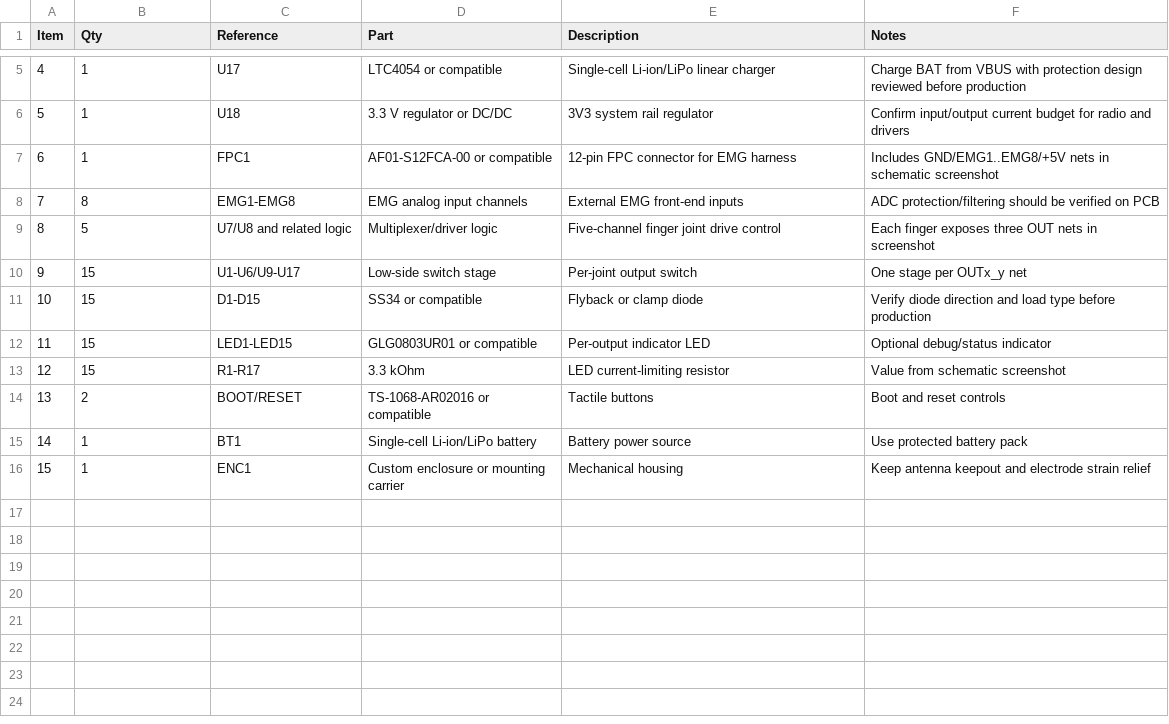
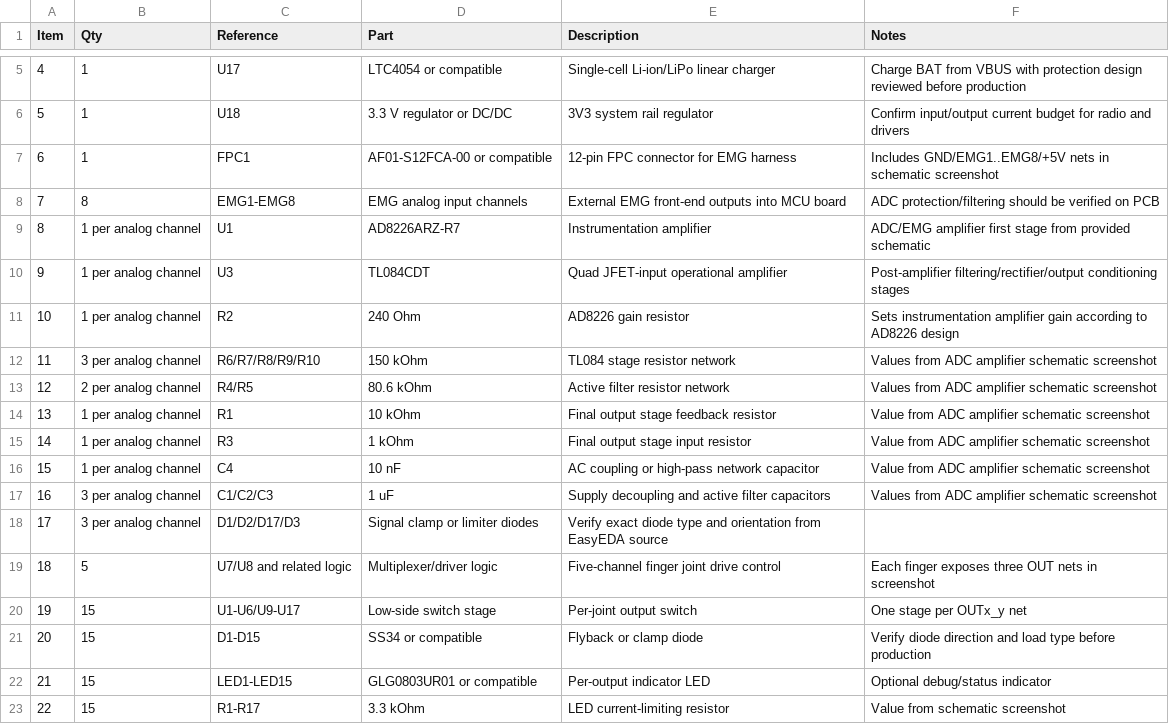
Before and after one commit to ForgetGround/lingshu-miaokong, a CSV file: hardware/bom.csv, drawn as a sheet; only a part is shown, gaps mark what is left out; the shorter side is filled out with more unchanged rows; addresses are those after the commit; the diff names each change by its address in the sheet, - before the commit and + after, or states it on an @@ line.

Commit message:
Document ADC amplifier front end

```diff
--- a/hardware/bom.csv
+++ b/hardware/bom.csv
-E8 (Description): External EMG front-end inputs
+E8 (Description): External EMG front-end outputs into MCU board
+row 9: 8 | 1 per analog channel | U1 | AD8226ARZ-R7 | Instrumentation amplifier | ADC/EMG amplifier first stage from provided schematic
+row 10: 9 | 1 per analog channel | U3 | TL084CDT | Quad JFET-input operational amplifier | Post-amplifier filtering/rectifier/output conditioning stages
+row 11: 10 | 1 per analog channel | R2 | 240 Ohm | AD8226 gain resistor | Sets instrumentation amplifier gain according to AD8226 design
+row 12: 11 | 3 per analog channel | R6/R7/R8/R9/R10 | 150 kOhm | TL084 stage resistor network | Values from ADC amplifier schematic screenshot
+row 13: 12 | 2 per analog channel | R4/R5 | 80.6 kOhm | Active filter resistor network | Values from ADC amplifier schematic screenshot
+row 14: 13 | 1 per analog channel | R1 | 10 kOhm | Final output stage feedback resistor | Value from ADC amplifier schematic screenshot
+row 15: 14 | 1 per analog channel | R3 | 1 kOhm | Final output stage input resistor | Value from ADC amplifier schematic screenshot
+row 16: 15 | 1 per analog channel | C4 | 10 nF | AC coupling or high-pass network capacitor | Value from ADC amplifier schematic screenshot
+row 17: 16 | 3 per analog channel | C1/C2/C3 | 1 uF | Supply decoupling and active filter capacitors | Values from ADC amplifier schematic screenshot
+row 18: 17 | 3 per analog channel | D1/D2/D17/D3 | Signal clamp or limiter diodes | Verify exact diode type and orientation from EasyEDA source
@@ column A (Item) renumbered from row 19 down @@
```
Also changed, not shown: hardware/connections.csv, 6 other files.
